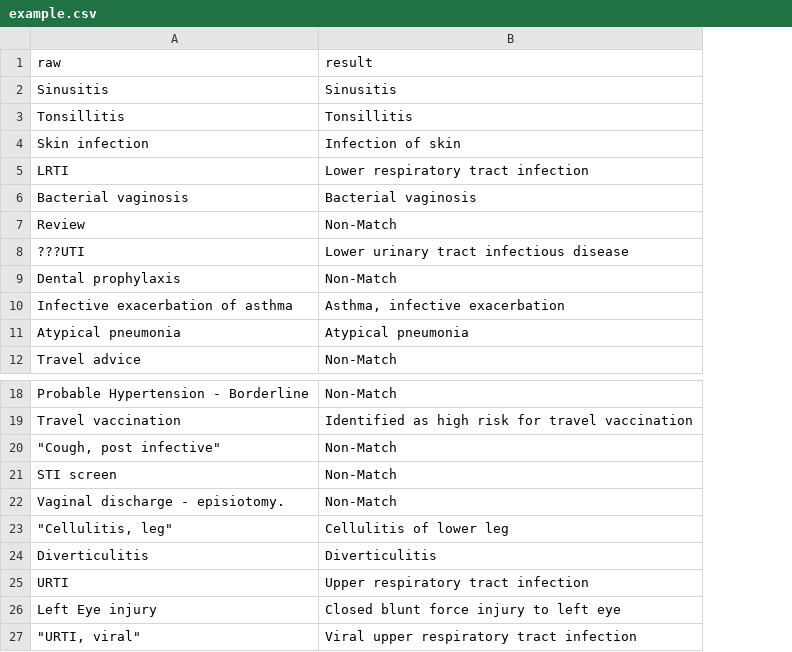
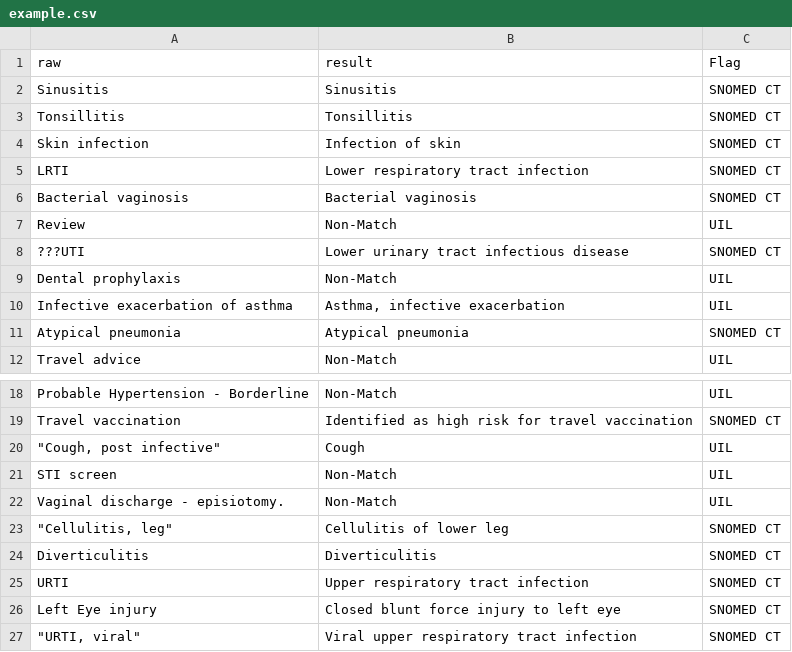
Before and after one commit to Jiacheng199/Digital_Health_NLP, a CSV file: src/example.csv, drawn as a sheet; only a part is shown, gaps mark what is left out; the diff names each change by its address in the sheet, - before the commit and + after, or states it on an @@ line.

```diff
--- a/src/example.csv
+++ b/src/example.csv
+column C (Flag), rows 2-12: SNOMED CT | SNOMED CT | SNOMED CT | SNOMED CT | SNOMED CT | UIL | SNOMED CT | UIL | UIL | SNOMED CT | UIL; rows 18-27: UIL | SNOMED CT | UIL | UIL | UIL | SNOMED CT | SNOMED CT | SNOMED CT | SNOMED CT | SNOMED CT
-B20 (result): Non-Match
+B20 (result): Cough
```
Also changed, not shown: src/process_files/example.csv, 4 other files.
